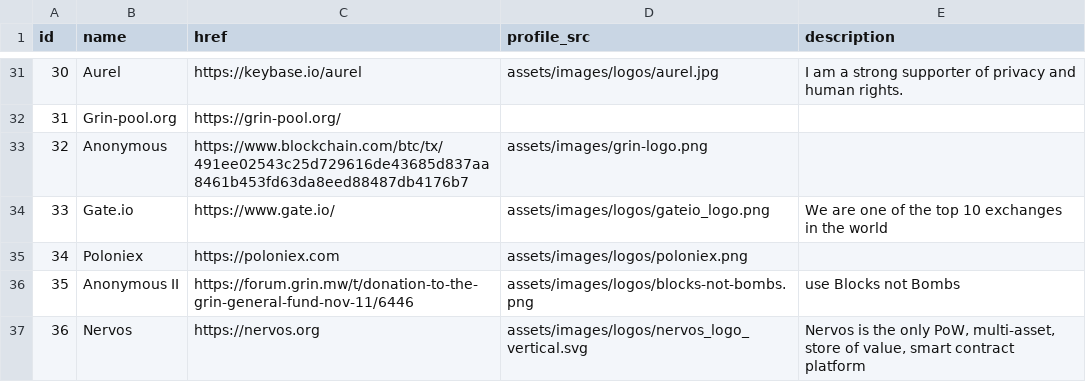
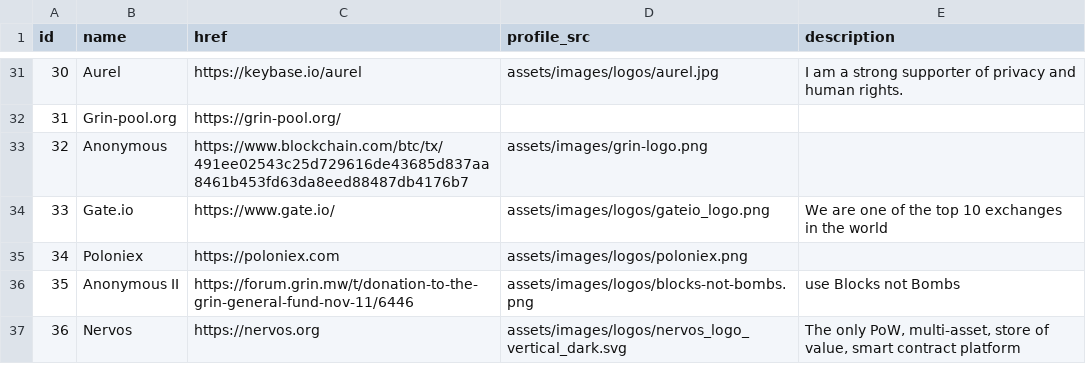
Before and after one commit to mimblewimble/site, a CSV file: assets/csv/entities.csv, drawn as a sheet; only a part is shown, gaps mark what is left out.

Commit message:
tweak: Iterate on leaderboard entry

```diff
--- a/assets/csv/entities.csv
+++ b/assets/csv/entities.csv
@@ -36,2 +36,2 @@ id,name,href,profile_src,description
 35,Anonymous II,https://forum.grin.mw/t/donation-to-the-grin-general-fund-nov-11/6446,assets/images/logos/blocks-not-bombs.png,use Blocks not Bombs
-36,Nervos,https://nervos.org,assets/images/logos/nervos_logo_vertical.svg,"Nervos is the only PoW, multi-asset, store of value, smart contract platform"
+36,Nervos,https://nervos.org,assets/images/logos/nervos_logo_vertical_dark.svg,"The only PoW, multi-asset, store of value, smart contract platform"
```
